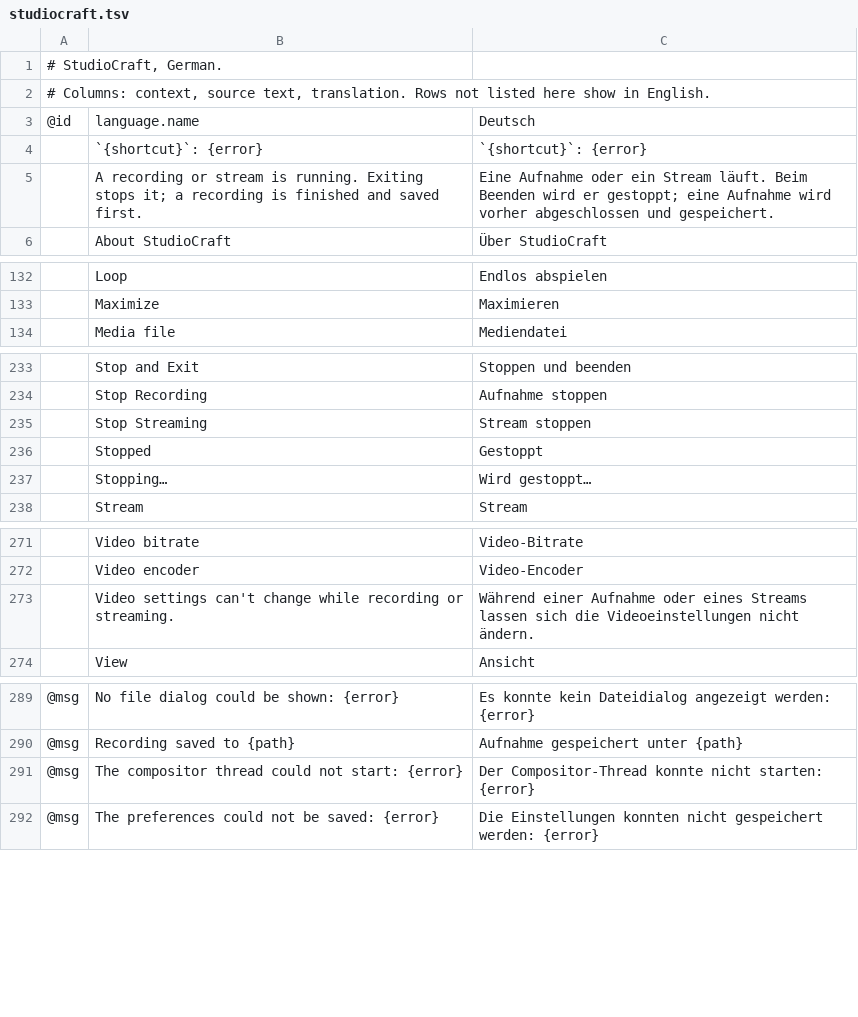
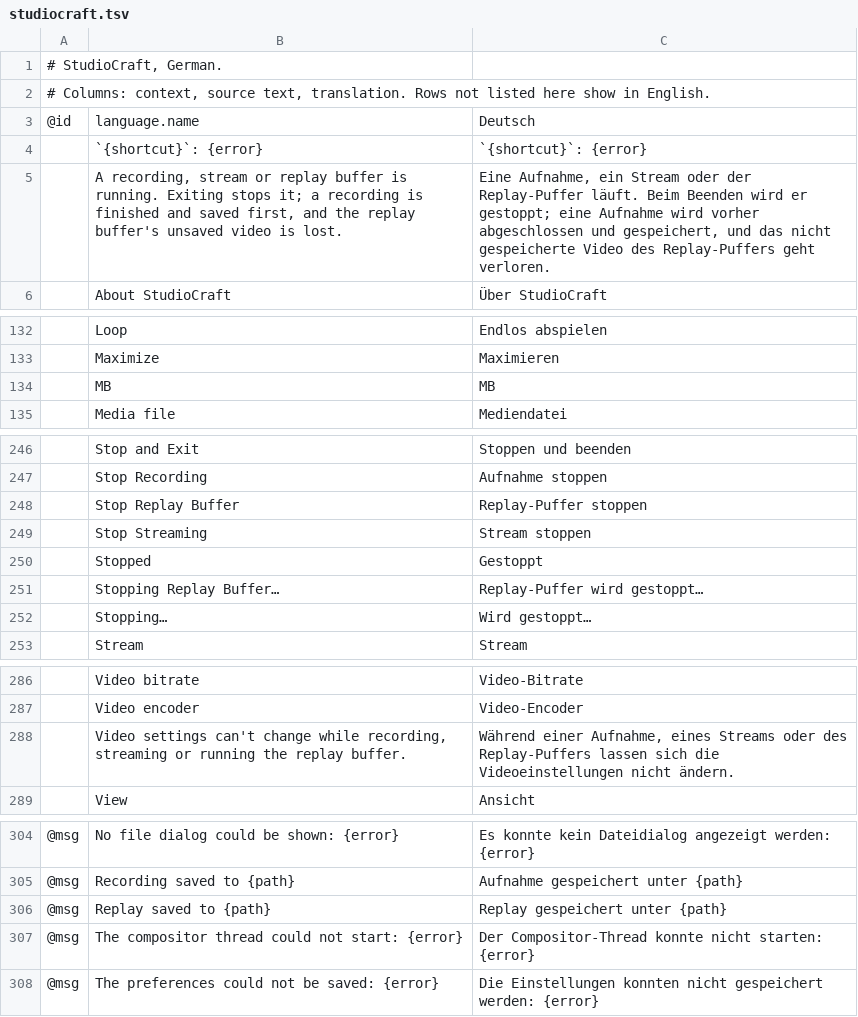
Before and after one commit to blamejs/StudioCraft, a TSV file: crates/ui-egui/i18n/locales/de/studiocraft.tsv, drawn as a sheet; only a part is shown, gaps mark what is left out; the diff covers the shown part only.

Commit message:
Outputs: the replay buffer keeps the last seconds and saves them to MKV
The replay buffer runs the built-in H.264 and AAC encoders and keeps
their newest packets in memory, so File > Save Replay or a shortcut
writes the last seconds to an MKV file while the buffer keeps running.

- The ring keeps whole groups of pictures, so a saved clip starts on a
  keyframe and spans the length set in Settings > Output (5 to 3600 s,
  20 by default). The packets stay within the memory limit (32 to
  16384 MB, 512 by default); a group larger than the limit empties the
  ring until the next keyframe.
- Saves ask the ring thread for its packets through lock-free queues and
  share the packet bytes with the ring. Each save is written on its own
  thread to `Replay <date> <time>.mkv` in the recording folder. At most
  8 replays are saved at once. A save with nothing held, a file that
  cannot be written or a full disk is an error, a partial file is
  removed, and the buffer keeps running. A save asked for before the
  buffer stops is still written.
- Commands replay.start, replay.stop, replay.toggle and replay.save;
  MCP tools replay_start, replay_stop and replay_save; output_status and
  document.inspect report the replay buffer with its saves in flight.
  replay_save is held to the write roots.
- File > Replay Buffer and Save Replay, bindable shortcuts, a REPLAY tag
  in the status bar and output bar, and a row in View > Stats. Exiting
  or updating while the replay buffer runs asks first.
- The profile format moves to version 3 with a `replay` section; older
  profiles load with the defaults.

```diff
--- a/crates/ui-egui/i18n/locales/de/studiocraft.tsv
+++ b/crates/ui-egui/i18n/locales/de/studiocraft.tsv
@@ -4,3 +4,3 @@
 	`{shortcut}`: {error}	`{shortcut}`: {error}
-	A recording or stream is running. Exiting stops it; a recording is finished and saved first.	Eine Aufnahme oder ein Stream läuft. Beim Beenden wird er gestoppt; eine Aufnahme wird vorher abgeschlossen und gespeichert.
+	A recording, stream or replay buffer is running. Exiting stops it; a recording is finished and saved first, and the replay buffer's unsaved video is lost.	Eine Aufnahme, ein Stream oder der Replay-Puffer läuft. Beim Beenden wird er gestoppt; eine Aufnahme wird vorher abgeschlossen und gespeichert, und das nicht gespeicherte Video des Replay-Puffers geht verloren.
 	About StudioCraft	Über StudioCraft
@@ -133,2 +133,3 @@
 	Maximize	Maximieren
+	MB	MB
 	Media file	Mediendatei
@@ -234,4 +247,6 @@
 	Stop Recording	Aufnahme stoppen
+	Stop Replay Buffer	Replay-Puffer stoppen
 	Stop Streaming	Stream stoppen
 	Stopped	Gestoppt
+	Stopping Replay Buffer…	Replay-Puffer wird gestoppt…
 	Stopping…	Wird gestoppt…
@@ -272,3 +287,3 @@
 	Video encoder	Video-Encoder
-	Video settings can't change while recording or streaming.	Während einer Aufnahme oder eines Streams lassen sich die Videoeinstellungen nicht ändern.
+	Video settings can't change while recording, streaming or running the replay buffer.	Während einer Aufnahme, eines Streams oder des Replay-Puffers lassen sich die Videoeinstellungen nicht ändern.
 	View	Ansicht
@@ -290,2 +305,3 @@
 @msg	Recording saved to {path}	Aufnahme gespeichert unter {path}
+@msg	Replay saved to {path}	Replay gespeichert unter {path}
 @msg	The compositor thread could not start: {error}	Der Compositor-Thread konnte nicht starten: {error}
```
Also changed, not shown: 18 added rows elsewhere in this file, crates/ui-egui/i18n/locales/en/studiocraft.tsv, 32 other files.
